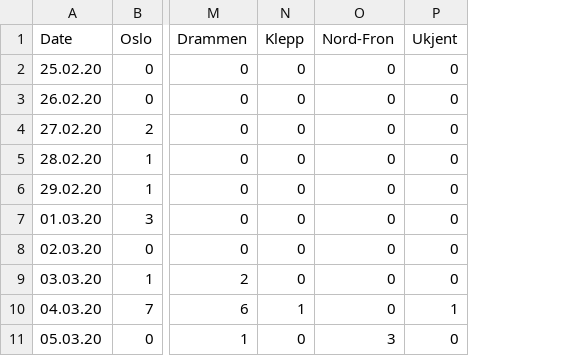
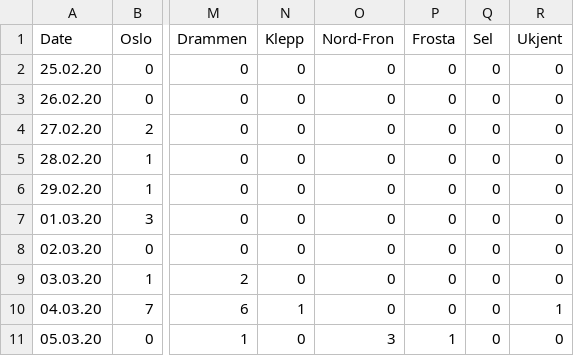
Before and after one commit to ademsalih/cov19-norway, a CSV file: infections-norway.csv, drawn as a sheet; only a part is shown, gaps mark what is left out; the diff names each change by its address in the sheet, - before the commit and + after, or states it on an @@ line.

Commit message:
Updates

```diff
--- a/infections-norway.csv
+++ b/infections-norway.csv
+column P (Frosta), rows 2-11: 0 | 0 | 0 | 0 | 0 | 0 | 0 | 0 | 0 | 1
+column Q (Sel), rows 2-11: all 0
```
